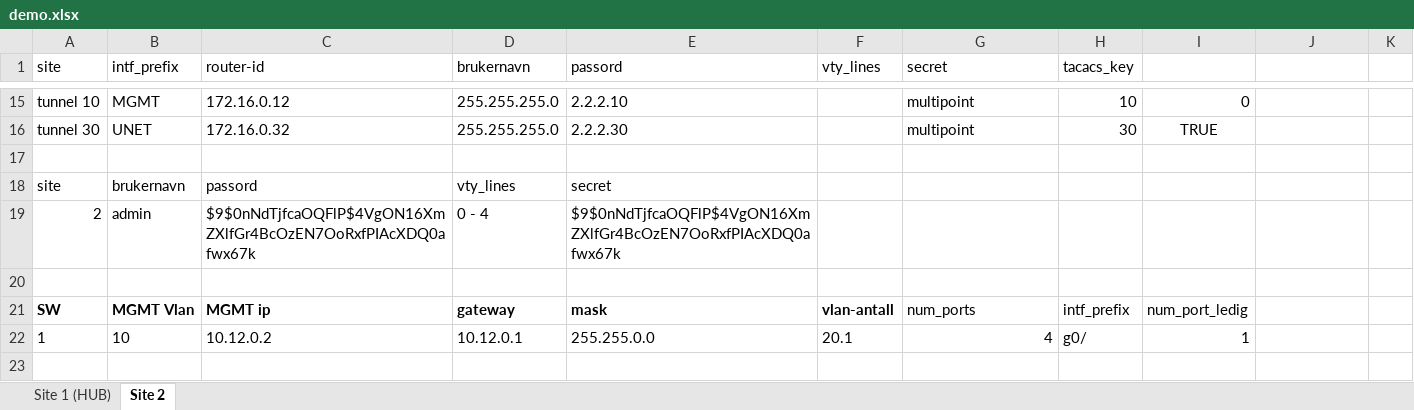
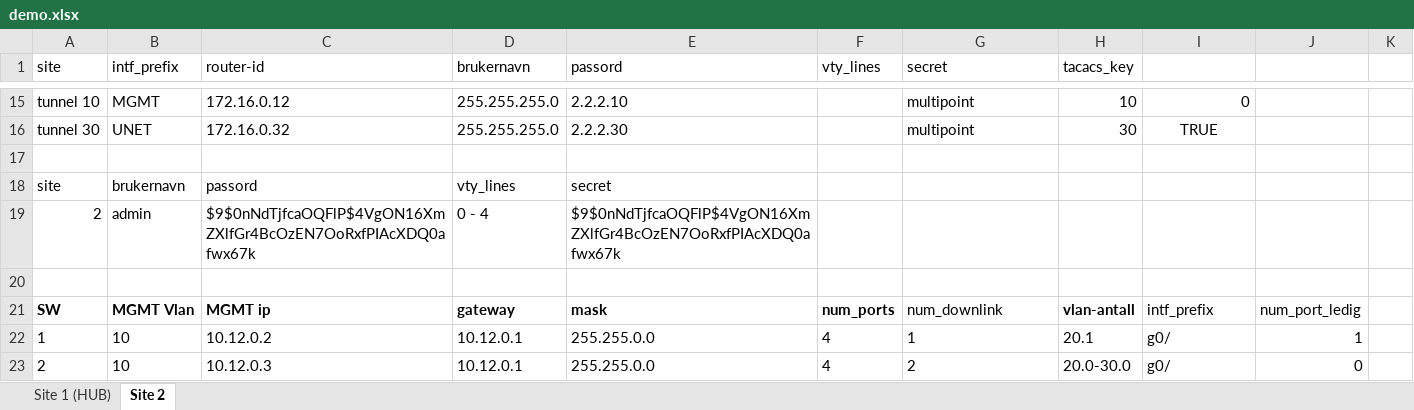
Before and after one commit to Yonatan1717/INI-scripts-and-config, an Excel workbook: MPLS_YAY/demo.xlsx, sheet Site 2, drawn as a sheet; only a part is shown, gaps mark what is left out; values as stored, in another font and other column widths than the file's, no borders; table styles not drawn; the diff names each change by its address in the sheet, - before the commit and + after, or states it on an @@ line.

```diff
--- a/MPLS_YAY/demo.xlsx (sheet Site 2)
+++ b/MPLS_YAY/demo.xlsx (sheet Site 2)
-F21 (vty_lines): vlan-antall
+F21 (vty_lines): num_ports
-G21 (secret): num_ports
+G21 (secret): num_downlink
-H21 (tacacs_key): intf_prefix
+H21 (tacacs_key): vlan-antall
-H21 bold: off
+H21 bold: on
-I21: num_port_ledig
+I21: intf_prefix
-J21: (empty)
+J21: num_port_ledig
-F22 (vty_lines): 20.1
+F22 (vty_lines): 4
-G22 (secret): 4
+G22 (secret): 1
-G22 alignment: right
+G22 alignment: left
-H22 (tacacs_key): g0/
+H22 (tacacs_key): 20.1
-I22: 1
+I22: g0/
-J22: (empty)
+J22: 1
+row 23: 2 | 10 | 10.12.0.3 | 10.12.0.1 | 255.255.0.0 | 4 | 2 | 20.0-30.0 | g0/ | 0
```
Also changed, not shown: sheet Site 1 (HUB), formulas that keep their value, NO_MPLS_SAD/demo_no_mpls.xlsx, 7 other files.
